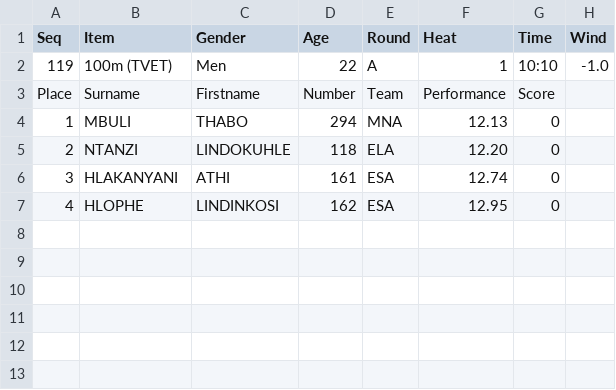
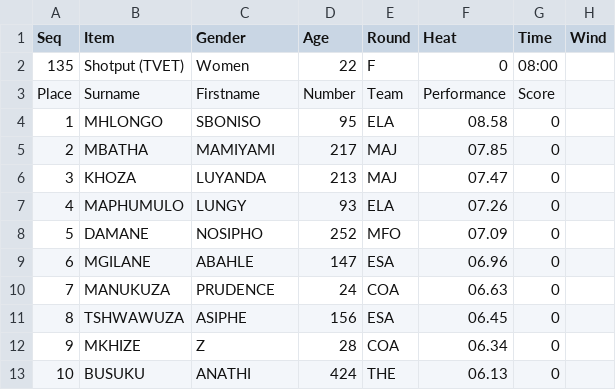
Before and after one commit to stretchinnovation/SCMAthleticResults, a CSV file: PICKUP/ResultsData.csv, drawn as a sheet.

Commit message:
Update ResultsData.csv

```diff
--- a/PICKUP/ResultsData.csv
+++ b/PICKUP/ResultsData.csv
@@ -1,7 +1,13 @@
 Seq,Item,Gender,Age,Round,Heat,Time,Wind
-119,100m (TVET),Men,22,A,1,10:10,-1.0
+135,Shotput (TVET),Women,22,F,0,08:00,
 Place,Surname,Firstname,Number,Team,Performance,Score
-1,MBULI,THABO,294,MNA,12.13,0
-2,NTANZI,LINDOKUHLE,118,ELA,12.20,0
-3,HLAKANYANI,ATHI,161,ESA,12.74,0
-4,HLOPHE,LINDINKOSI,162,ESA,12.95,0
+1,MHLONGO,SBONISO,95,ELA,08.58,0
+2,MBATHA,MAMIYAMI,217,MAJ,07.85,0
+3,KHOZA,LUYANDA,213,MAJ,07.47,0
+4,MAPHUMULO,LUNGY,93,ELA,07.26,0
+5,DAMANE,NOSIPHO,252,MFO,07.09,0
+6,MGILANE,ABAHLE,147,ESA,06.96,0
+7,MANUKUZA,PRUDENCE,24,COA,06.63,0
+8,TSHWAWUZA,ASIPHE,156,ESA,06.45,0
+9,MKHIZE,Z,28,COA,06.34,0
+10,BUSUKU,ANATHI,424,THE,06.13,0
```
